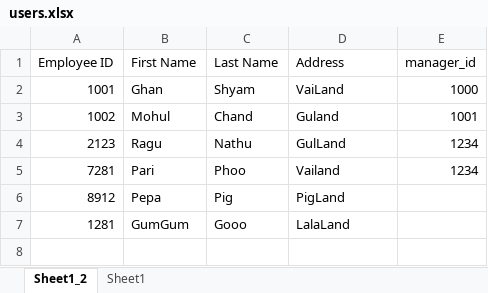
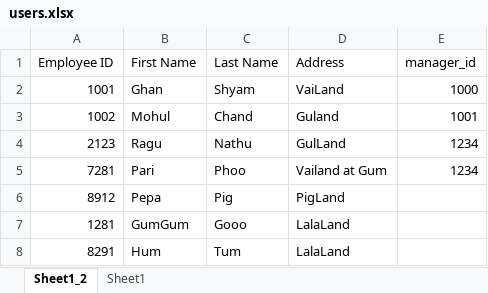
Before and after one commit to dmaharana/python-excel-sqlite, an Excel workbook: users.xlsx, sheet Sheet1_2, drawn as a sheet; values as stored, in another font and other column widths than the file's, no borders; the diff names each change by its address in the sheet, - before the commit and + after, or states it on an @@ line.

```diff
--- a/users.xlsx (sheet Sheet1_2)
+++ b/users.xlsx (sheet Sheet1_2)
-D5 (Address): Vailand
+D5 (Address): Vailand at Gum
+row 8: 8291 | Hum | Tum | LalaLand
```
Also changed, not shown: 2 other files.
